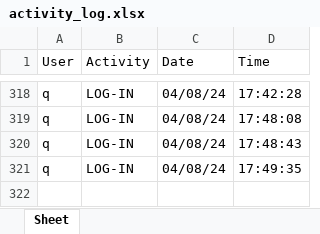
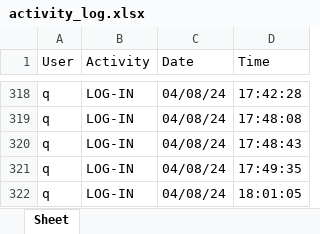
Before and after one commit to aumhadiyal/Malkhana, an Excel workbook: databases/activity_log.xlsx, sheet Sheet, drawn as a sheet; only a part is shown, gaps mark what is left out; values as stored, in another font and other column widths than the file's, no borders; the diff names each change by its address in the sheet, - before the commit and + after, or states it on an @@ line.

```diff
--- a/databases/activity_log.xlsx (sheet Sheet)
+++ b/databases/activity_log.xlsx (sheet Sheet)
+row 322: q | LOG-IN | 04/08/24 | 18:01:05
```
Also changed, not shown: 1 other file.
